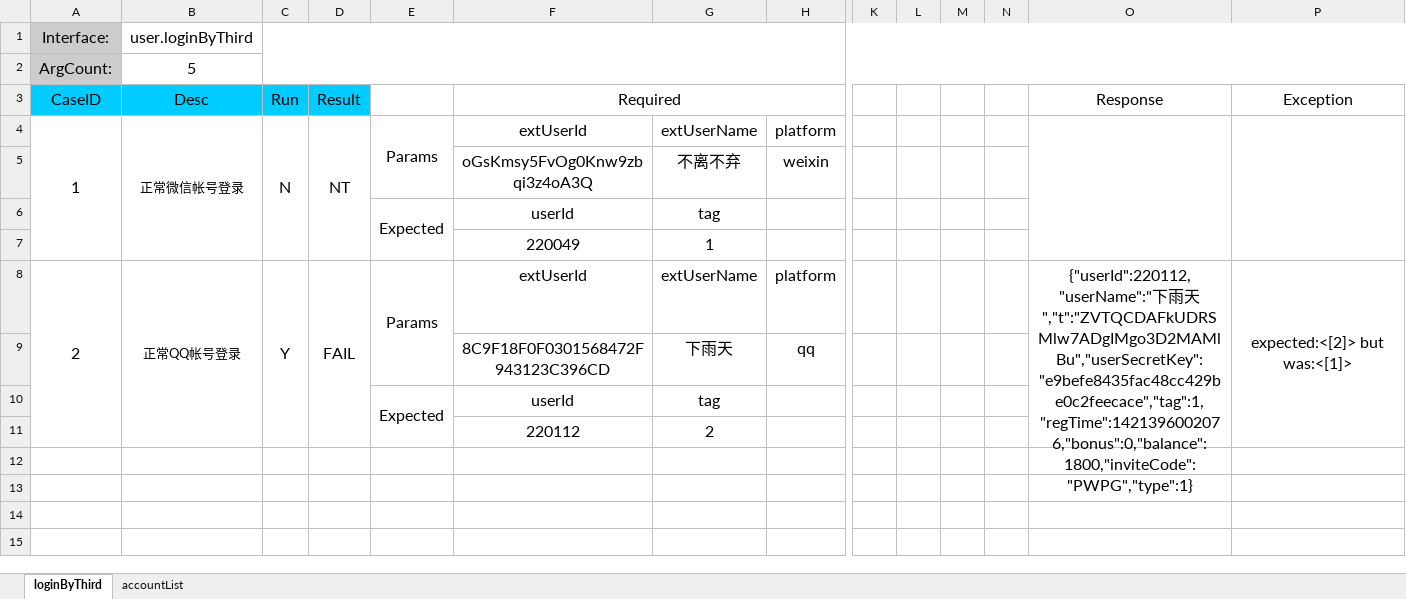
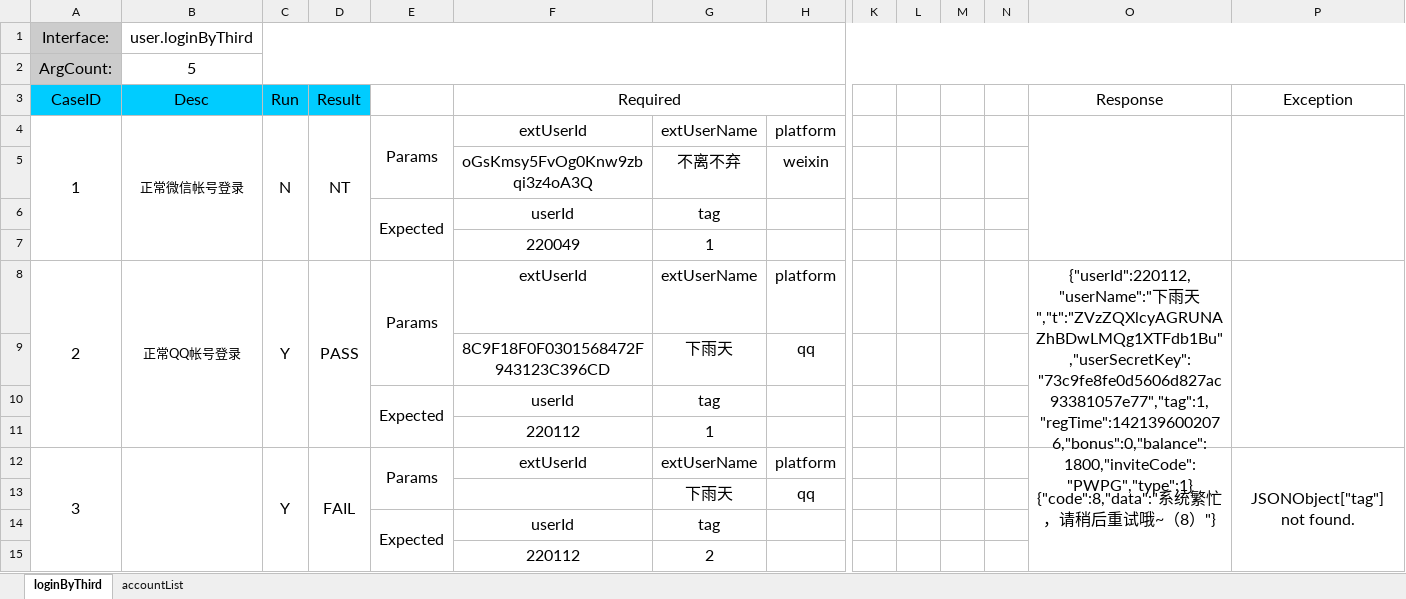
Before and after one commit to BrianPei/WIFI, an Excel workbook: BMW_IAT/resources/user.xlsx, sheet loginByThird, drawn as a sheet; only a part is shown, gaps mark what is left out; values as stored, in another font and other column widths than the file's, no borders; removed rows and columns are numbered as before the commit, all else as after; rows hold the shown columns only; the diff names each change by its address in the sheet, - before the commit and + after, or states it on an @@ line.

```diff
--- a/BMW_IAT/resources/user.xlsx (sheet loginByThird)
+++ b/BMW_IAT/resources/user.xlsx (sheet loginByThird)
-A8:A11 merged
+A8:A11 merged
-B8:B11 merged
+B8:B11 merged
-C8:C11 merged
+C8:C11 merged
-D8 (Result): FAIL
+D8 (Result): PASS
-D8:D11 merged
+D8:D11 merged
-O8 (Response): …雨天","t":"ZVTQCDAFkUDRSMlw7ADgIMgo3D2MAMlBu","userSecretKey":"e9befe8435fac48cc429be0c2feecace","tag":1,"regTime":1421396002076,"bonus":0,"balance":1800,"inviteCode":"PWPG","type":1}
+O8 (Response): …雨天","t":"ZVzZQXlcyAGRUNAZhBDwLMQg1XTFdb1Bu","userSecretKey":"73c9fe8fe0d5606d827ac93381057e77","tag":1,"regTime":1421396002076,"bonus":0,"balance":1800,"inviteCode":"PWPG","type":1}
-O8:O11 merged
+O8:O11 merged
-P8 (Exception): expected:<[2]> but was:<[1]>
+P8 (Exception): (empty)
-P8:P11 merged
+P8:P11 merged
+row 10:  |  |  |  | Expected | userId | tag
+row 11:  |  |  |  |  | 220112 | 1
+row 12: 3 |  | Y | FAIL | Params | extUserId | extUserName | platform |  |  |  |  | {"code":8,"data":"系统繁忙，请稍后重试哦~（8）"} | JSONObject["tag"] not found.
+row 13:  |  |  |  |  |  | 下雨天 | qq
```
Also changed, not shown: sheet accountList, 7 other files.
